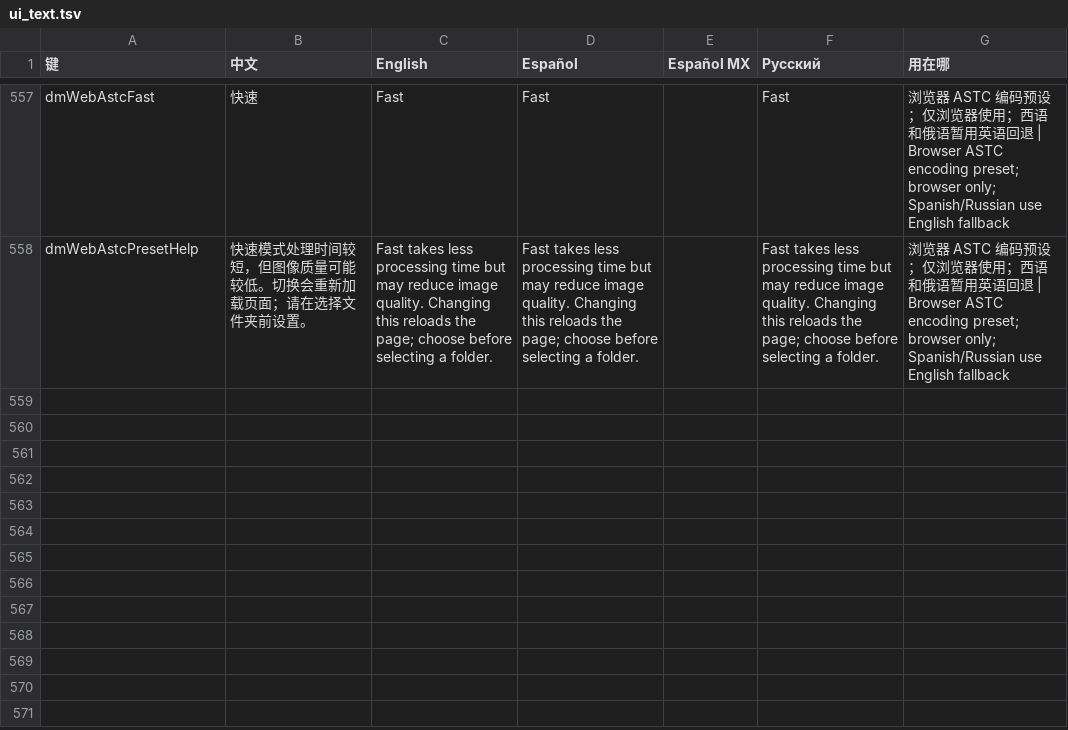
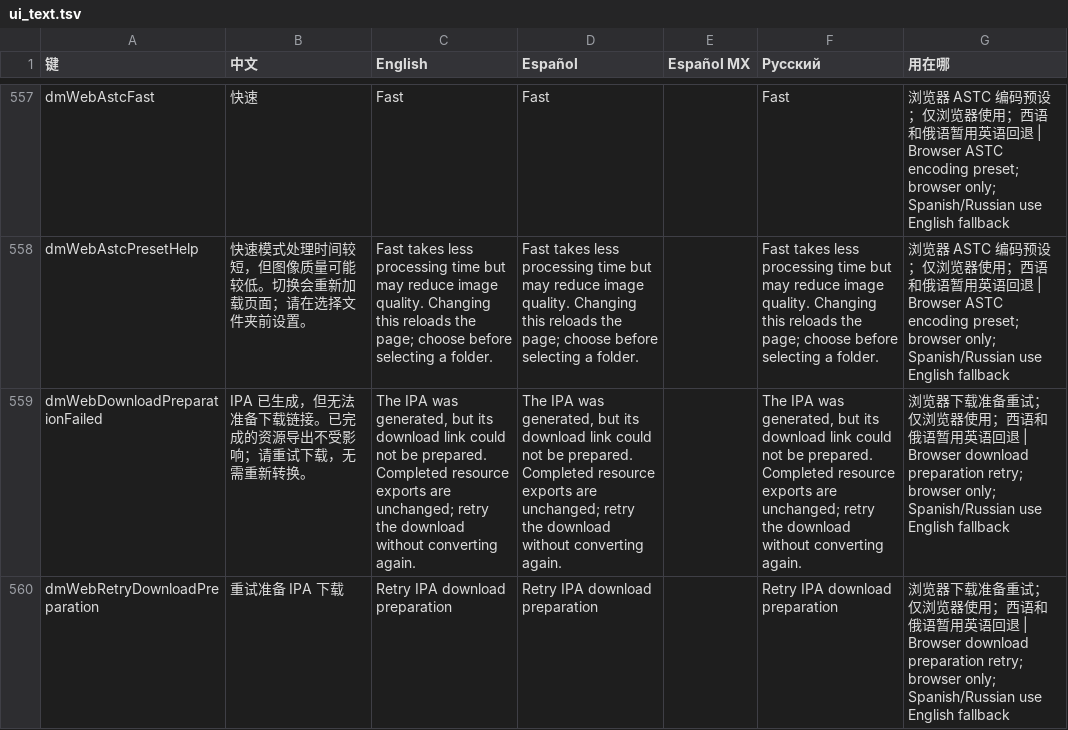
Before and after one commit to n3crosis/d2r-mobile, a TSV file: dm/i18n/ui_text.tsv, drawn as a sheet; only a part is shown, gaps mark what is left out; the diff names each change by its address in the sheet, - before the commit and + after, or states it on an @@ line.

Commit message:
Preserve completed downloads and cancellation cleanup outcomes

```diff
--- a/dm/i18n/ui_text.tsv
+++ b/dm/i18n/ui_text.tsv
+row 559: dmWebDownloadPreparationFailed | IPA 已生成，但无法准备下载链接。已完成的资源导出不受影响；请重试下载，无需重新转换。 | The IPA was generated, but its download link could not be prepared. Completed resource exports are unchanged; retry the download without converting again. | The IPA was generated, but its download link could not be prepared. Completed resource exports are unchanged; retry the download without converting again. |  | The IPA was generated, but its download link could not be prepared. Completed resource exports are unchanged; retry the download without converting again. | 浏览器下载准备重试；仅浏览器使用；西语和俄语暂用英语回退 | Browser download preparation retry; browser only; Spanish/Russian use English fallback
+row 560: dmWebRetryDownloadPreparation | 重试准备 IPA 下载 | Retry IPA download preparation | Retry IPA download preparation |  | Retry IPA download preparation | 浏览器下载准备重试；仅浏览器使用；西语和俄语暂用英语回退 | Browser download preparation retry; browser only; Spanish/Russian use English fallback
```
Also changed, not shown: 21 other files.
